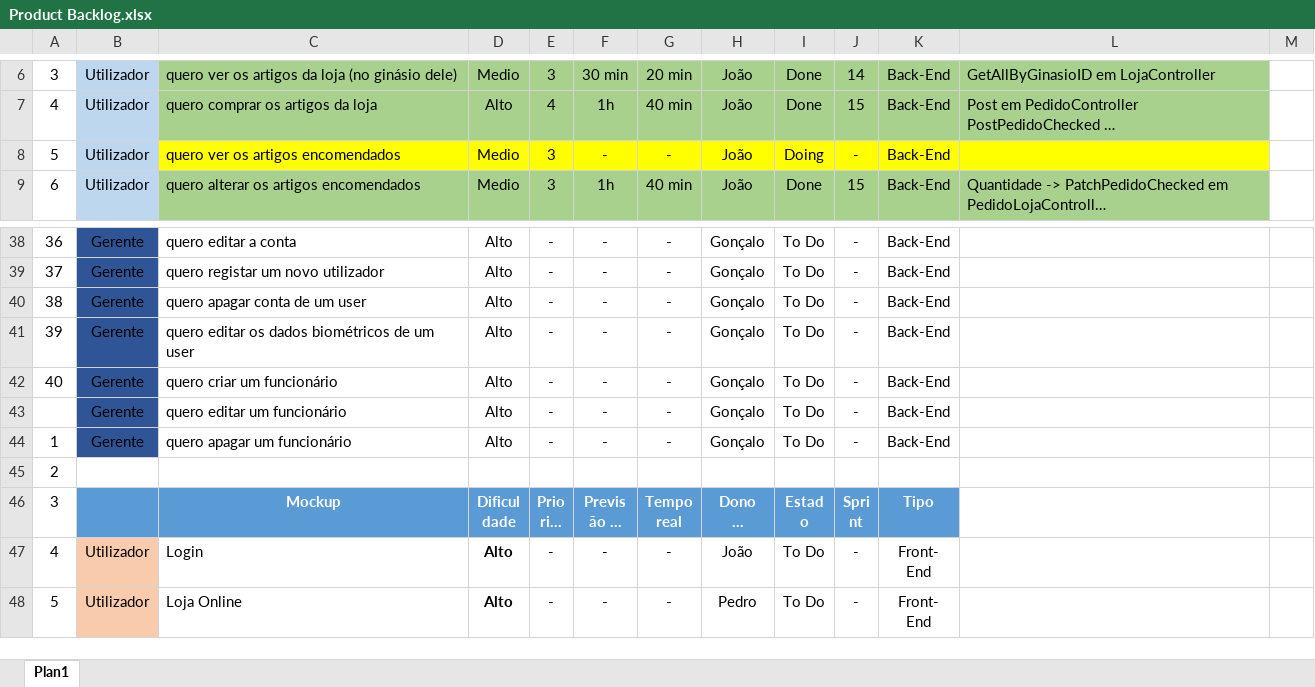
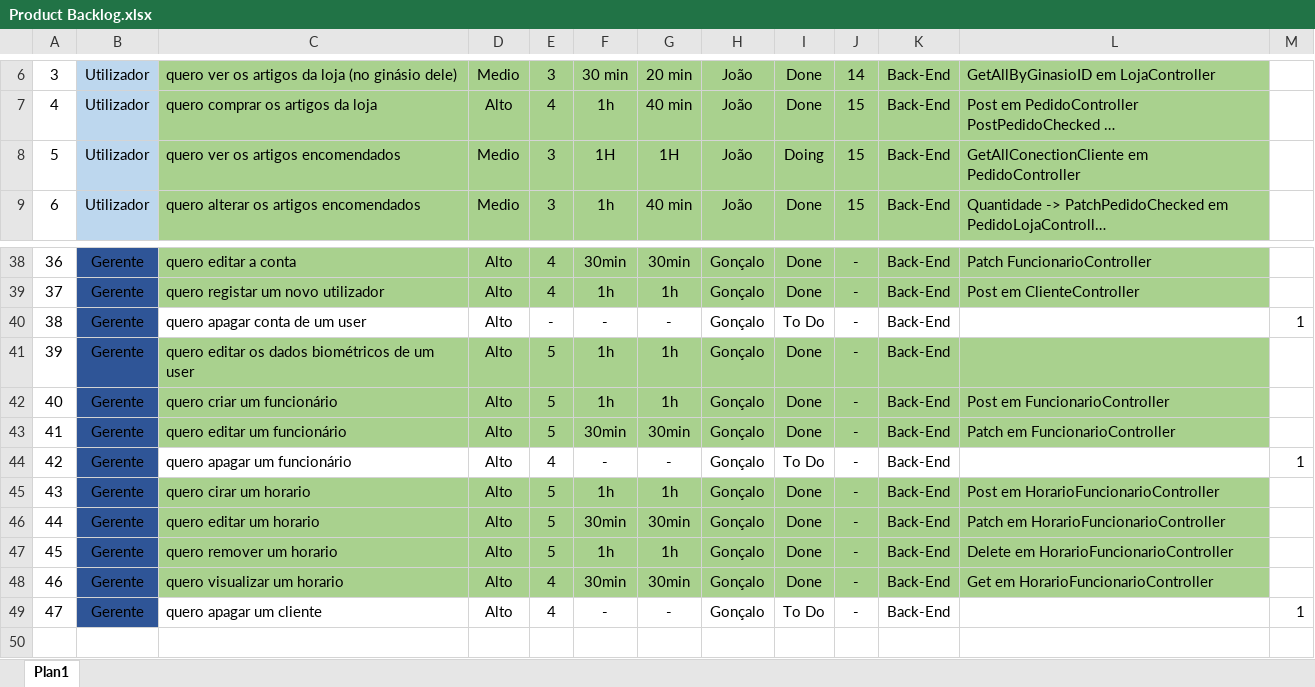
Before and after one commit to Presentation12/Ipca_Gym, an Excel workbook: Product Backlog.xlsx, sheet Plan1, drawn as a sheet; only a part is shown, gaps mark what is left out; the shorter side is filled out with more unchanged rows; long unchanged cells end in …; values as stored, in another font and other column widths than the file's, no borders; addresses are those after the commit; the diff covers the shown part only; the diff names each change by its address in the sheet, - before the commit and + after, or states it on an @@ line.

```diff
--- a/Product Backlog.xlsx (sheet Plan1)
+++ b/Product Backlog.xlsx (sheet Plan1)
-C8:L8 fill: #FFFF00
+C8:L8 fill: #A9D18E
-F8: -
+F8: 1H
-G8: -
+G8: 1H
-J8: -
+J8: 15
-L8: (empty)
+L8: GetAllConectionCliente em PedidoController
-C38:L39 fill: none
+C38:L39 fill: #A9D18E
-E38:E39: -
+E38:E39: 4
-F38: -
+F38: 30min
-G38: -
+G38: 30min
-I38:I39: To Do
+I38:I39: Done
-L38: (empty)
+L38: Patch FuncionarioController
-F39: -
+F39: 1h
-G39: -
+G39: 1h
-L39: (empty)
+L39: Post em ClienteController
-M40: (empty)
+M40: 1
-C41:L42 fill: none
+C41:L42 fill: #A9D18E
-E41:E42: -
+E41:E42: 5
-F41:F42: -
+F41:F42: 1h
-G41:G42: -
+G41:G42: 1h
-I41:I42: To Do
+I41:I42: Done
-L42: (empty)
+L42: Post em FuncionarioController
+row 43: 41 | Gerente | quero editar um funcionário | Alto | 5 | 30min | 30min | Gonçalo | Done | - | Back-End | Patch em FuncionarioController
@@ column A renumbered between rows 44 and 69 @@
-C44: quero editar um funcionário
+C44: quero apagar um funcionário
-E44: -
+E44: 4
-M44: (empty)
+M44: 1
+row 45: 43 | Gerente | quero cirar um horario | Alto | 5 | 1h | 1h | Gonçalo | Done | - | Back-End | Post em HorarioFuncionarioController
+row 46: 44 | Gerente | quero editar um horario | Alto | 5 | 30min | 30min | Gonçalo | Done | - | Back-End | Patch em HorarioFuncionarioController
+row 47: 45 | Gerente | quero remover um horario | Alto | 5 | 1h | 1h | Gonçalo | Done | - | Back-End | Delete em HorarioFuncionarioController
+row 48: 46 | Gerente | quero visualizar um horario | Alto | 4 | 30min | 30min | Gonçalo | Done | - | Back-End | Get em HorarioFuncionarioController
-C49: quero apagar um funcionário
+C49: quero apagar um cliente
-E49: -
+E49: 4
-M49: (empty)
+M49: 1
```
Also changed, not shown: 40 edited cells and cell formats elsewhere in this sheet, formulas that keep their value.
